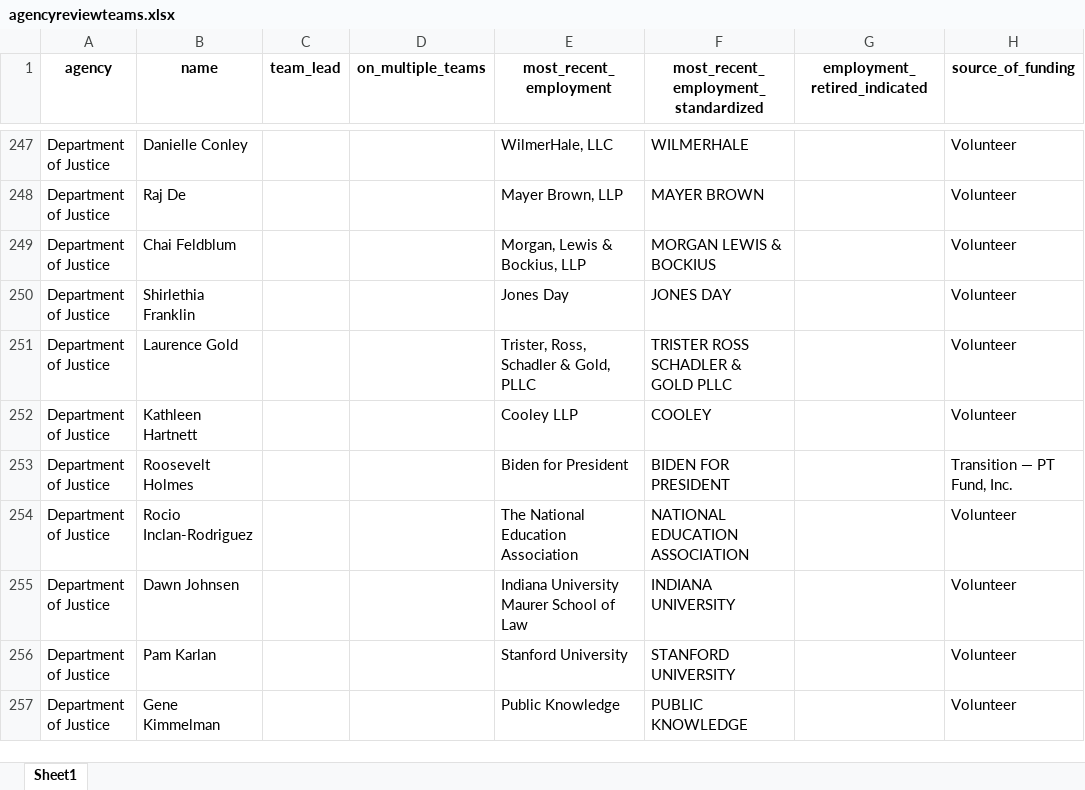
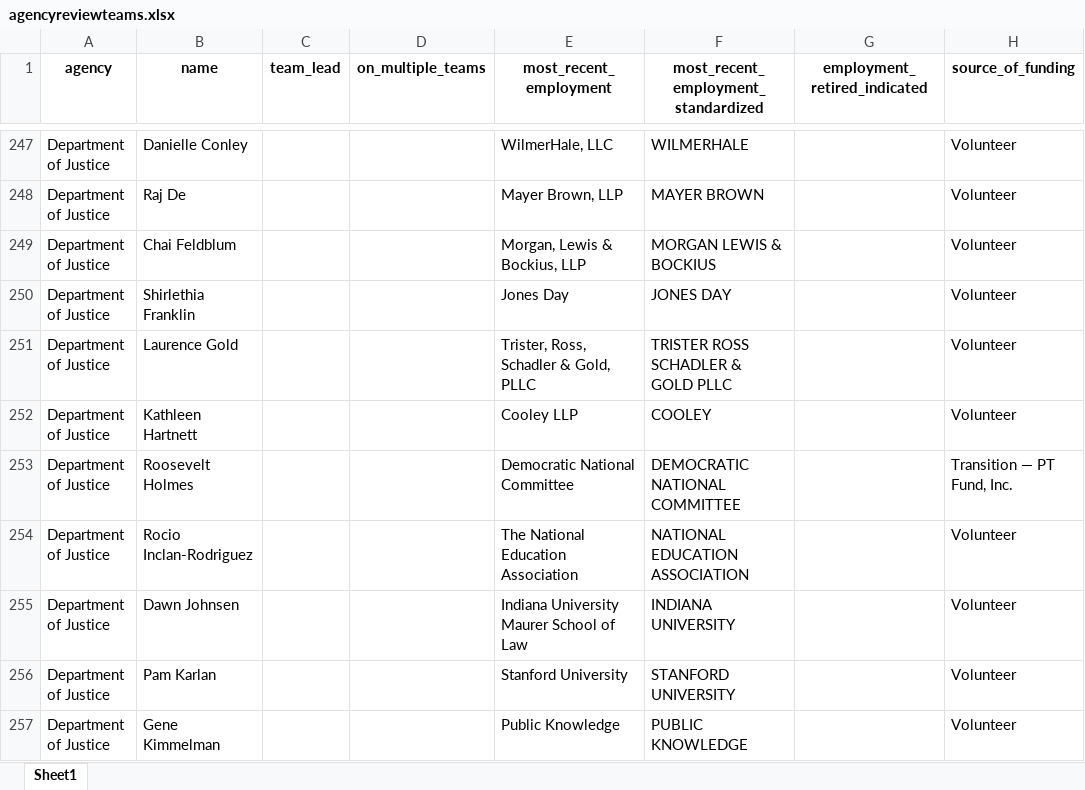
Before and after one commit to amkessler/biden_transition_teams, an Excel workbook: output/agencyreviewteams.xlsx, sheet Sheet1, drawn as a sheet; only a part is shown, gaps mark what is left out; values as stored, in another font and other column widths than the file's, no borders; the diff covers the shown part only; the diff names each change by its address in the sheet, - before the commit and + after, or states it on an @@ line.

```diff
--- a/output/agencyreviewteams.xlsx (sheet Sheet1)
+++ b/output/agencyreviewteams.xlsx (sheet Sheet1)
-E253 (most_recent_employment): Biden for President
+E253 (most_recent_employment): Democratic National Committee
-F253: BIDEN FOR PRESIDENT
+F253: DEMOCRATIC NATIONAL COMMITTEE
```
Also changed, not shown: 4 added rows and 4 edited cells elsewhere in this sheet, output/agencycount_compare.xlsx, output/forlookup.xlsx, 10 other files.
